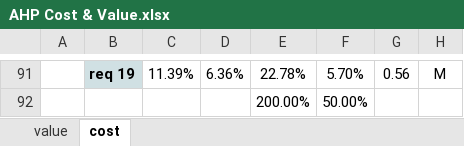
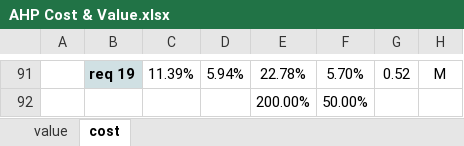
Before and after one commit to yemimasutanto/RK-C-Elisitasi-Kelompok1, an Excel workbook: Penugasan Prioritisasi (FP)/AHP Cost & Value.xlsx, sheet cost, drawn as a sheet; only a part is shown, gaps mark what is left out; values as stored, in another font and other column widths than the file's, no borders; charts and pictures not drawn; the diff covers the shown part only; the diff names each change by its address in the sheet, - before the commit and + after, or states it on an @@ line.

```diff
--- a/Penugasan Prioritisasi (FP)/AHP Cost & Value.xlsx (sheet cost)
+++ b/Penugasan Prioritisasi (FP)/AHP Cost & Value.xlsx (sheet cost)
-D91: 6.36%
+D91: 5.94%
-G91: 0.56
+G91: 0.52
```
Also changed, not shown: 36 edited cells elsewhere in this sheet, sheet value, formulas that keep their value, charts or pictures, 1 other file.
